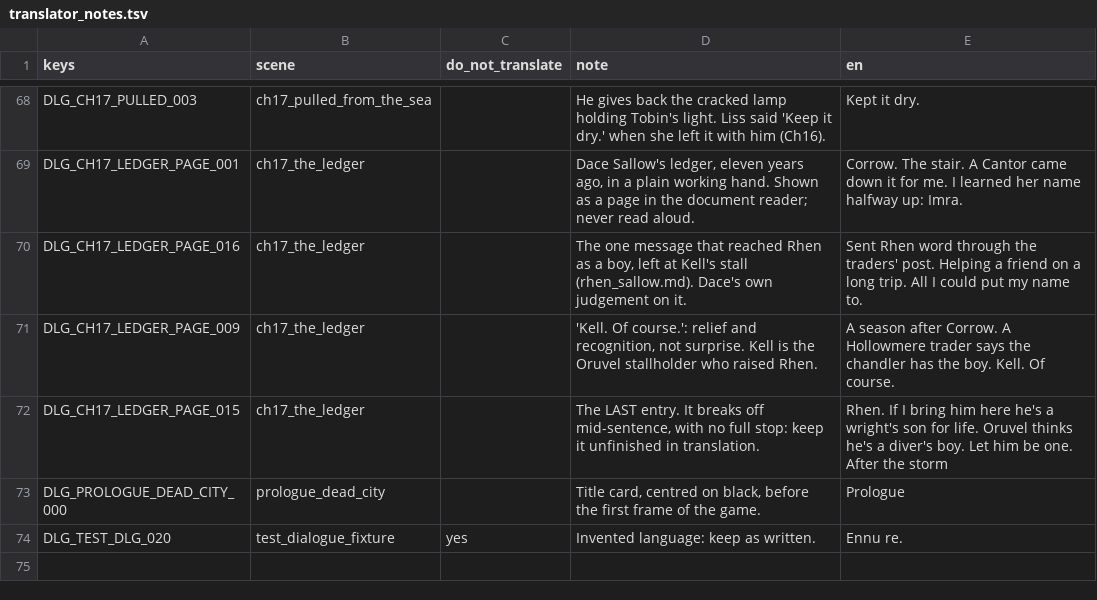
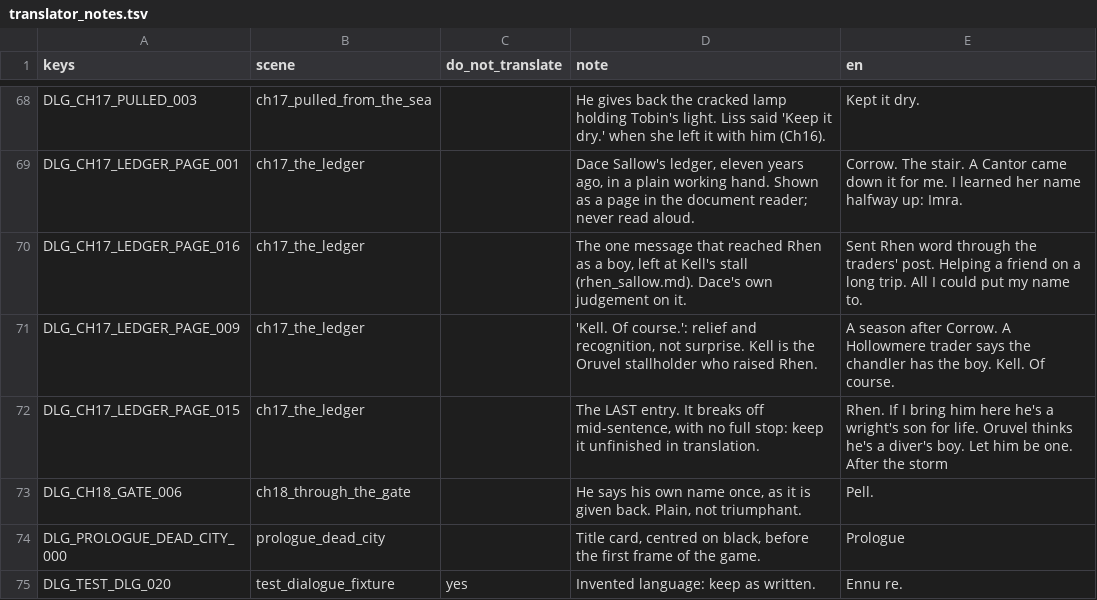
Before and after one commit to LeviticusFigglebottom/ClaudalFantasyX, a TSV file: game/data/dialogue/compiled/translator_notes.tsv, drawn as a sheet; only a part is shown, gaps mark what is left out.

```diff
--- a/game/data/dialogue/compiled/translator_notes.tsv
+++ b/game/data/dialogue/compiled/translator_notes.tsv
@@ -72,2 +72,3 @@ DLG_CH17_LEDGER_PAGE_009	ch17_the_ledger		'Kell. Of course.': relief and recogni
 DLG_CH17_LEDGER_PAGE_015	ch17_the_ledger		The LAST entry. It breaks off mid-sentence, with no full stop: keep it unfinished in translation.	Rhen. If I bring him here he's a wright's son for life. Oruvel thinks he's a diver's boy. Let him be one. After the storm
+DLG_CH18_GATE_006	ch18_through_the_gate		He says his own name once, as it is given back. Plain, not triumphant.	Pell.
 DLG_PROLOGUE_DEAD_CITY_000	prologue_dead_city		Title card, centred on black, before the first frame of the game.	Prologue
```
Also changed, not shown: game/data/loc/dialogue.csv, 41 other files.
